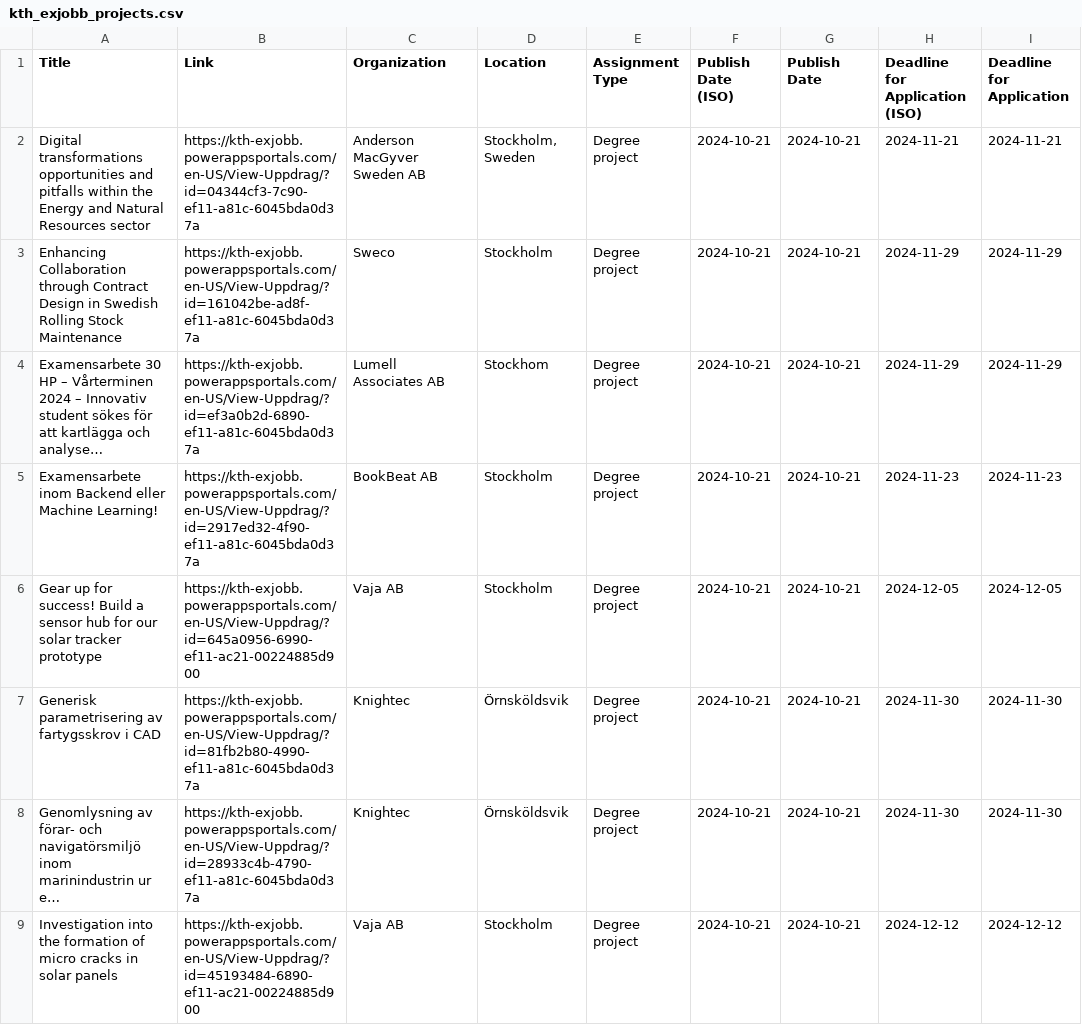
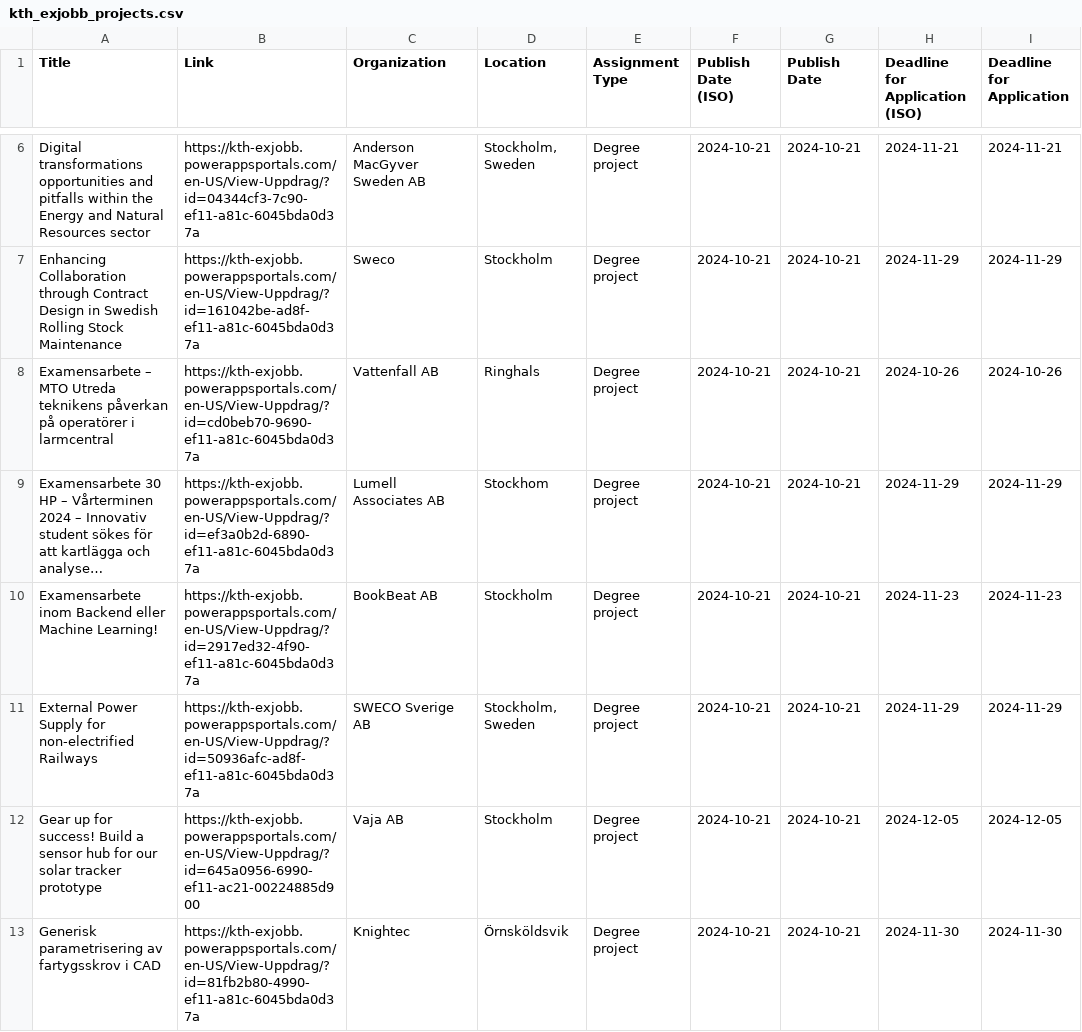
Before and after one commit to Qervas/exjobb, a CSV file: data/kth_exjobb_projects.csv, drawn as a sheet; only a part is shown, gaps mark what is left out; the shorter side is filled out with more unchanged rows; long unchanged cells end in …; the diff covers the shown part only; the diff names each change by its address in the sheet, - before the commit and + after, or states it on an @@ line.

```diff
--- a/data/kth_exjobb_projects.csv
+++ b/data/kth_exjobb_projects.csv
+row 8: Examensarbete – MTO Utreda teknikens påverkan på operatörer i larmcentral | https://kth-exjobb.powerappsportals.com/en-US/View-Uppdrag/?id=cd0beb70-9690-ef11-a81c-6045bda0d37a | Vattenfall AB | Ringhals | Degree project | 2024-10-21 | 2024-10-21 | 2024-10-26 | 2024-10-26
+row 11: External Power Supply for non-electrified Railways | https://kth-exjobb.powerappsportals.com/en-US/View-Uppdrag/?id=50936afc-ad8f-ef11-a81c-6045bda0d37a | SWECO Sverige AB | Stockholm, Sweden | Degree project | 2024-10-21 | 2024-10-21 | 2024-11-29 | 2024-11-29
```
Also changed, not shown: 4 added rows and 5 removed rows elsewhere in this file, data/cth_exjobb_projects.csv, data/liu_exjobb_projects.csv.
